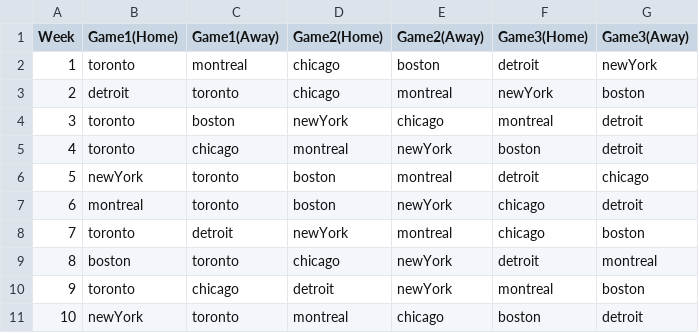
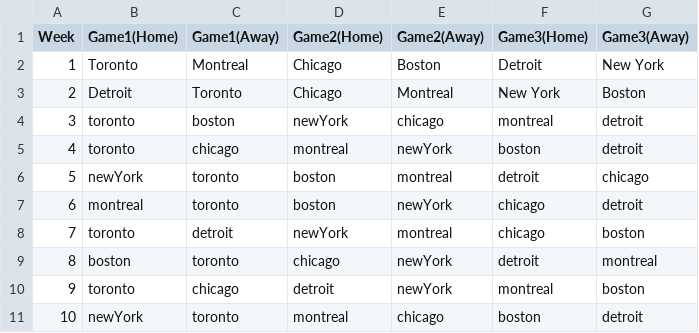
Before and after one commit to ArmanShariff/StickCheck, a CSV file: Schedule.csv, drawn as a sheet.

Commit message:
start schedule

```diff
--- a/Schedule.csv
+++ b/Schedule.csv
@@ -1,4 +1,4 @@
 Week,Game1(Home),Game1(Away),Game2(Home),Game2(Away),Game3(Home),Game3(Away)
-1,toronto,montreal,chicago,boston,detroit,newYork
-2,detroit,toronto,chicago,montreal,newYork,boston
+1,Toronto,Montreal,Chicago,Boston,Detroit,New York
+2,Detroit,Toronto,Chicago,Montreal,New York,Boston
 3,toronto,boston,newYork,chicago,montreal,detroit
```
Also changed, not shown: 1 other file.
